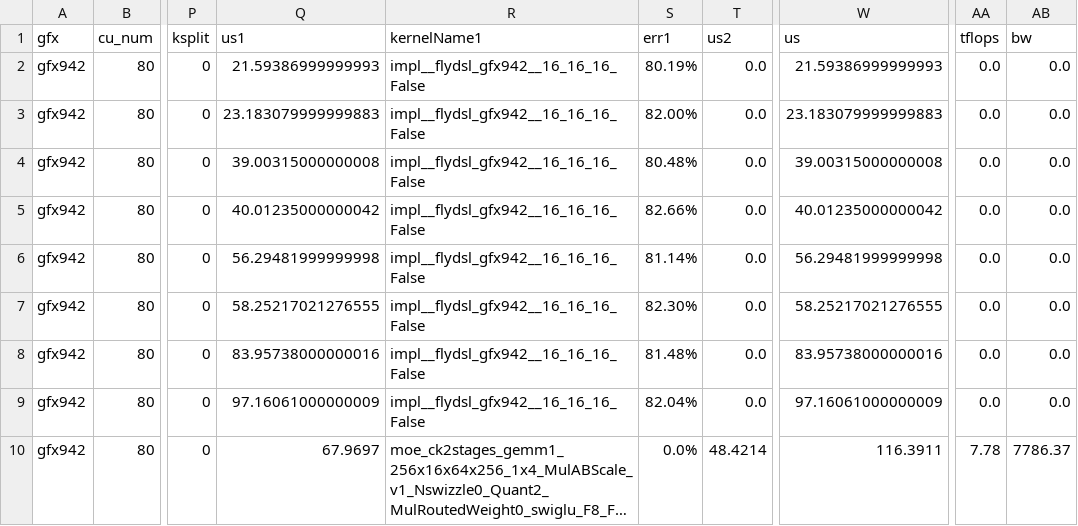
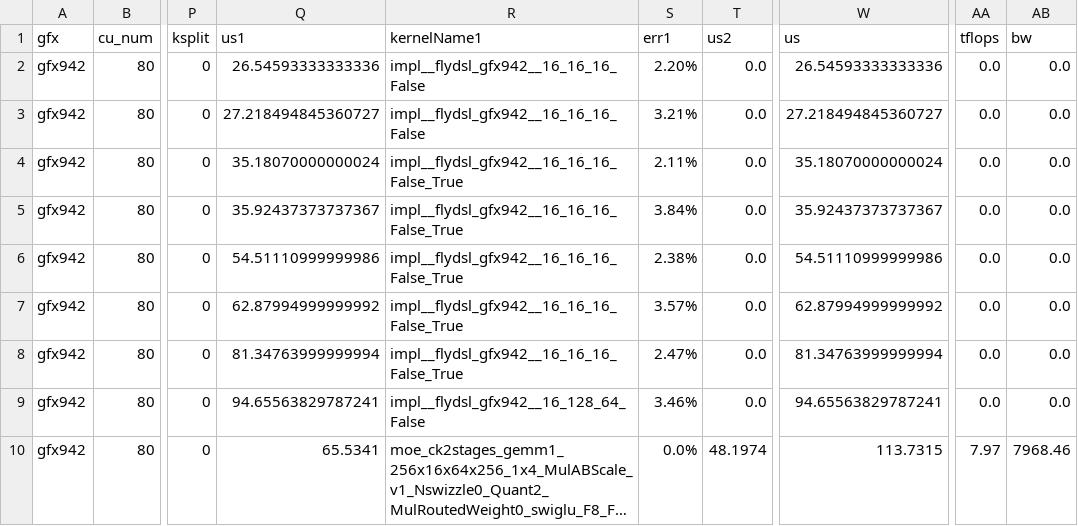
Before and after one commit to luocheng25/aiter, a CSV file: aiter/configs/model_configs/minimax_m3_fp8_ptpc_tuned_fmoe.csv, drawn as a sheet; only a part is shown, gaps mark what is left out; long unchanged cells end in …; the diff covers the shown part only; the diff names each change by its address in the sheet, - before the commit and + after, or states it on an @@ line.

```diff
--- a/aiter/configs/model_configs/minimax_m3_fp8_ptpc_tuned_fmoe.csv
+++ b/aiter/configs/model_configs/minimax_m3_fp8_ptpc_tuned_fmoe.csv
-Q2 (us1): 21.59386999999993
+Q2 (us1): 26.54593333333336
-S2 (err1): 80.19%
+S2 (err1): 2.20%
-W2 (us): 21.59386999999993
+W2 (us): 26.54593333333336
-Q3 (us1): 23.183079999999883
+Q3 (us1): 27.218494845360727
-S3 (err1): 82.00%
+S3 (err1): 3.21%
-W3 (us): 23.183079999999883
+W3 (us): 27.218494845360727
-Q4 (us1): 39.00315000000008
+Q4 (us1): 35.18070000000024
-R4:R8 (kernelName1): impl__flydsl_gfx942__16_16_16_False
+R4:R8 (kernelName1): impl__flydsl_gfx942__16_16_16_False_True
-S4 (err1): 80.48%
+S4 (err1): 2.11%
-W4 (us): 39.00315000000008
+W4 (us): 35.18070000000024
-Q5 (us1): 40.01235000000042
+Q5 (us1): 35.92437373737367
-S5 (err1): 82.66%
+S5 (err1): 3.84%
-W5 (us): 40.01235000000042
+W5 (us): 35.92437373737367
-Q6 (us1): 56.29481999999998
+Q6 (us1): 54.51110999999986
-S6 (err1): 81.14%
+S6 (err1): 2.38%
-W6 (us): 56.29481999999998
+W6 (us): 54.51110999999986
-Q7 (us1): 58.25217021276555
+Q7 (us1): 62.87994999999992
-S7 (err1): 82.30%
+S7 (err1): 3.57%
-W7 (us): 58.25217021276555
+W7 (us): 62.87994999999992
-Q8 (us1): 83.95738000000016
+Q8 (us1): 81.34763999999994
-S8 (err1): 81.48%
+S8 (err1): 2.47%
-W8 (us): 83.95738000000016
+W8 (us): 81.34763999999994
-Q9 (us1): 97.16061000000009
+Q9 (us1): 94.65563829787241
-R9 (kernelName1): impl__flydsl_gfx942__16_16_16_False
+R9 (kernelName1): impl__flydsl_gfx942__16_128_64_False
-S9 (err1): 82.04%
+S9 (err1): 3.46%
-W9 (us): 97.16061000000009
+W9 (us): 94.65563829787241
-Q10 (us1): 67.9697
+Q10 (us1): 65.5341
-T10 (us2): 48.4214
+T10 (us2): 48.1974
-W10 (us): 116.3911
+W10 (us): 113.7315
-AA10 (tflops): 7.78
+AA10 (tflops): 7.97
-AB10 (bw): 7786.37
+AB10 (bw): 7968.46
```
Also changed, not shown: 114 edited cells elsewhere in this file, aiter/configs/model_configs/hunyuan3_fp8_per_tensor_tuned_fmoe.csv, aiter/configs/model_configs/qwen3_5_125b_bf16_tuned_fmoe.csv, 18 other files.
